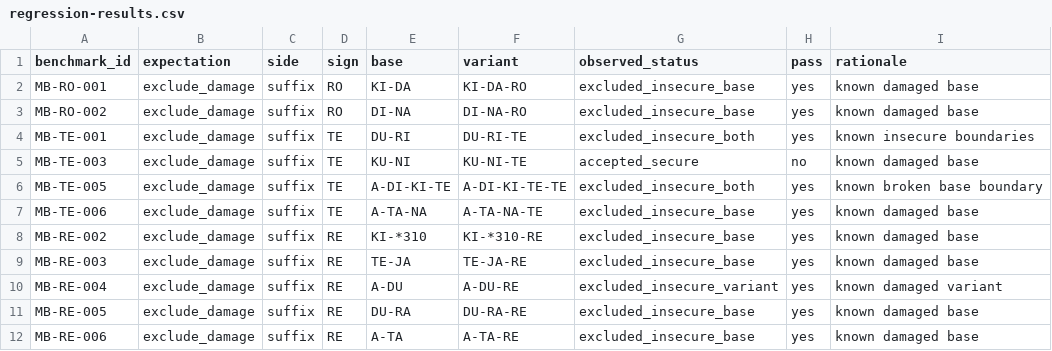
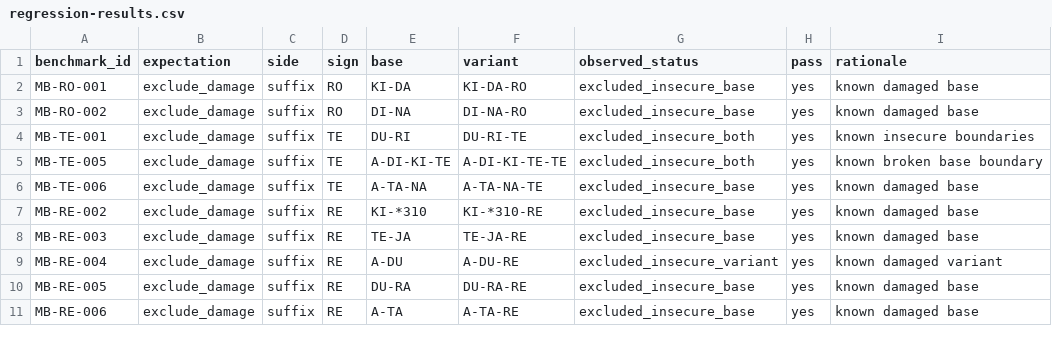
Before and after one commit to 200even/cretan-language-research, a CSV file: results/damage-aware-v0.3/regression-results.csv, drawn as a sheet; only a part is shown.

```diff
--- a/results/damage-aware-v0.3/regression-results.csv
+++ b/results/damage-aware-v0.3/regression-results.csv
@@ -4,3 +4,2 @@ MB-RO-002,exclude_damage,suffix,RO,DI-NA,DI-NA-RO,excluded_insecure_base,yes,kno
 MB-TE-001,exclude_damage,suffix,TE,DU-RI,DU-RI-TE,excluded_insecure_both,yes,known insecure boundaries
-MB-TE-003,exclude_damage,suffix,TE,KU-NI,KU-NI-TE,accepted_secure,no,known damaged base
 MB-TE-005,exclude_damage,suffix,TE,A-DI-KI-TE,A-DI-KI-TE-TE,excluded_insecure_both,yes,known broken base boundary
```
Also changed, not shown: 2 other files.
